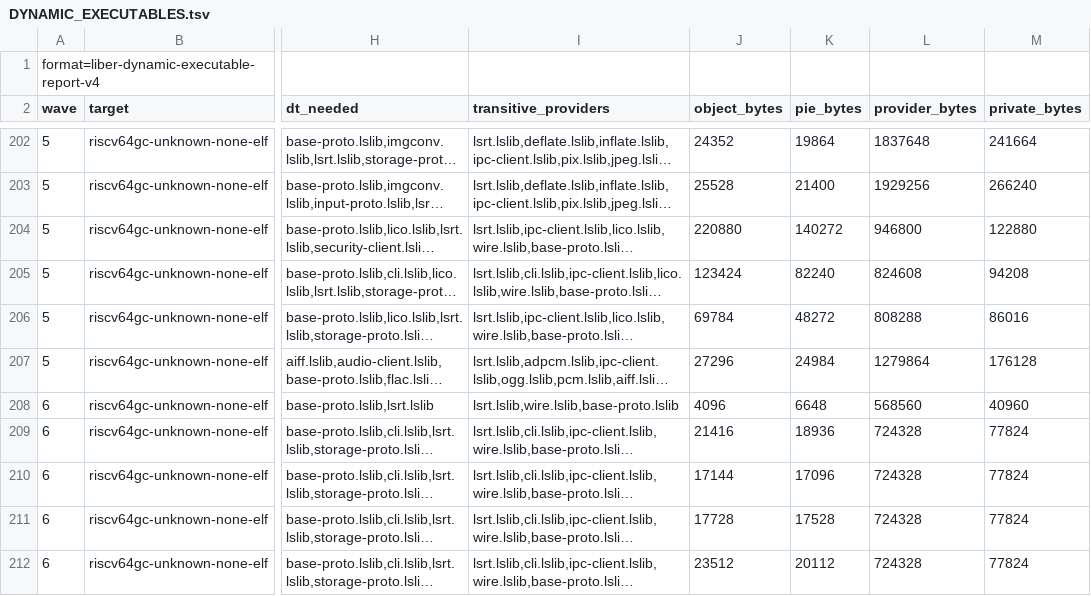
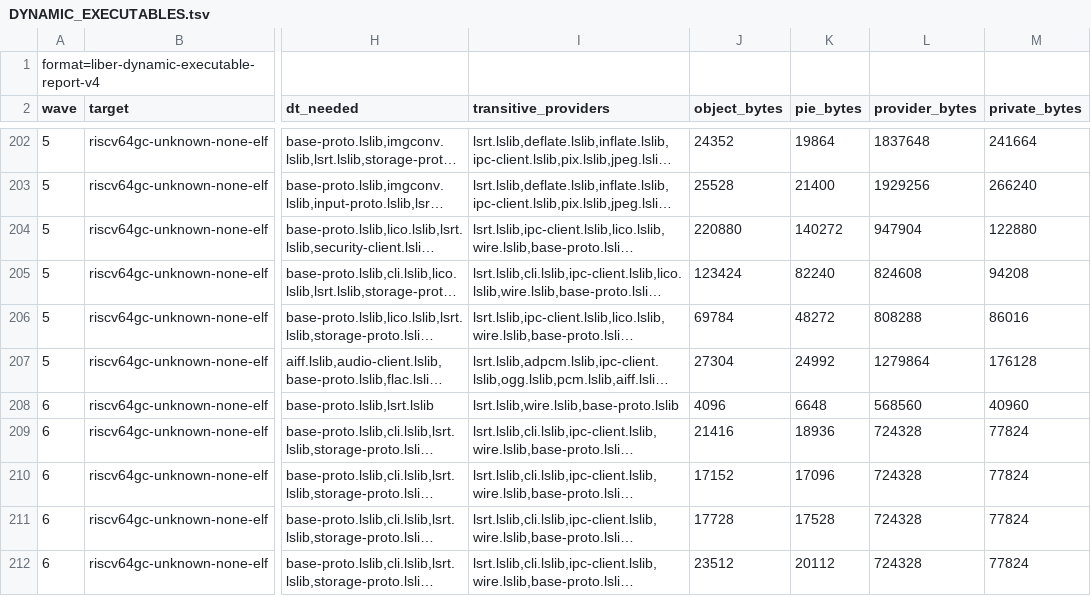
Before and after one commit to libersoft-org/libersystem, a TSV file: docs/DYNAMIC_EXECUTABLES.tsv, drawn as a sheet; only a part is shown, gaps mark what is left out; long unchanged cells end in …; the diff covers the shown part only; the diff names each change by its address in the sheet, - before the commit and + after, or states it on an @@ line.

```diff
--- a/docs/DYNAMIC_EXECUTABLES.tsv
+++ b/docs/DYNAMIC_EXECUTABLES.tsv
-L204 (provider_bytes): 946800
+L204 (provider_bytes): 947904
-J207 (object_bytes): 27296
+J207 (object_bytes): 27304
-K207 (pie_bytes): 24984
+K207 (pie_bytes): 24992
-J210 (object_bytes): 17144
+J210 (object_bytes): 17152
```
Also changed, not shown: 36 edited cells elsewhere in this file, docs/DYNAMIC_IMAGE.tsv, docs/DYNAMIC_WAVES.tsv, 16 other files.
